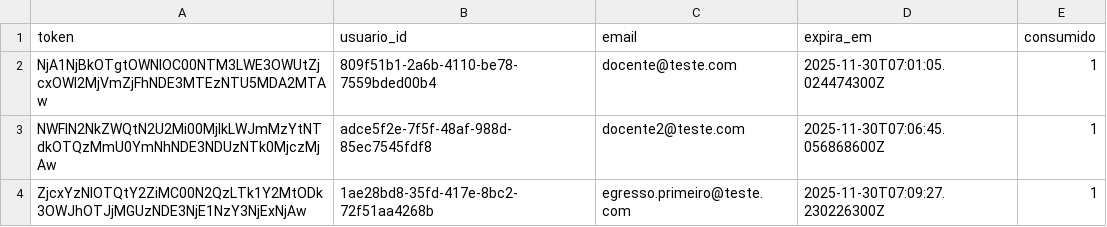
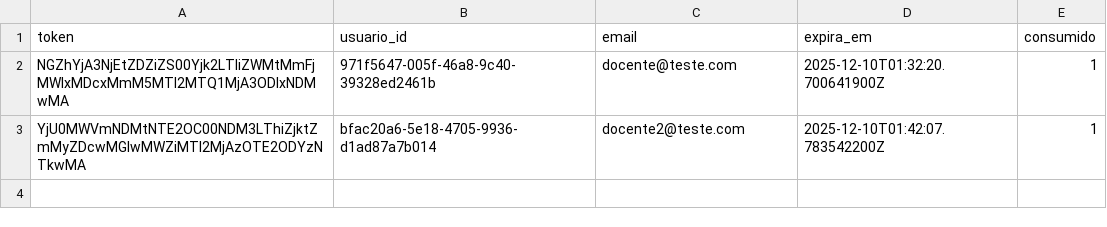
Before and after one commit to SaraAlbuquerque/sistema-de-egressos, a CSV file: target/data/password_resets.csv, drawn as a sheet.

```diff
--- a/target/data/password_resets.csv
+++ b/target/data/password_resets.csv
@@ -1,4 +1,3 @@
 token,usuario_id,email,expira_em,consumido
-NjA1NjBkOTgtOWNlOC00NTM3LWE3OWUtZjcxOWI2MjVmZjFhNDE3MTEzNTU5MDA2MTAw,809f51b1-2a6b-4110-be78-7559bded00b4,docente@teste.com,2025-11-30T07:01:05.024474300Z,1
-NWFlN2NkZWQtN2U2Mi00MjlkLWJmMzYtNTdkOTQzMmU0YmNhNDE3NDUzNTk0MjczMjAw,adce5f2e-7f5f-48af-988d-85ec7545fdf8,docente2@teste.com,2025-11-30T07:06:45.056868600Z,1
-ZjcxYzNlOTQtY2ZiMC00N2QzLTk1Y2MtODk3OWJhOTJjMGUzNDE3NjE1NzY3NjExNjAw,1ae28bd8-35fd-417e-8bc2-72f51aa4268b,egresso.primeiro@teste.com,2025-11-30T07:09:27.230226300Z,1
+NGZhYjA3NjEtZDZiZS00Yjk2LTliZWMtMmFjMWIxMDcxMmM5MTI2MTQ1MjA3ODIxNDMwMA,971f5647-005f-46a8-9c40-39328ed2461b,docente@teste.com,2025-12-10T01:32:20.700641900Z,1
+YjU0MWVmNDMtNTE2OC00NDM3LThiZjktZmMyZDcwMGIwMWZiMTI2MjAzOTE2ODYzNTkwMA,bfac20a6-5e18-4705-9936-d1ad87a7b014,docente2@teste.com,2025-12-10T01:42:07.783542200Z,1
```
Also changed, not shown: data/egressos.csv, target/data/usuarios.csv, 43 other files.
